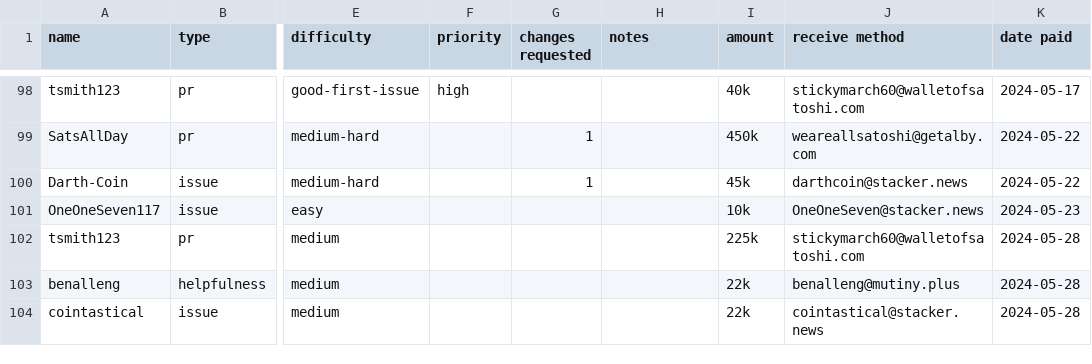
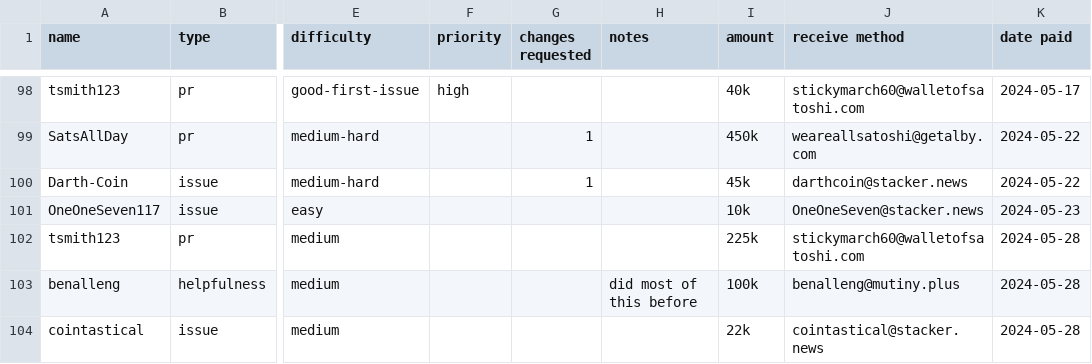
Before and after one commit to stackernews/stacker.news, a CSV file: awards.csv, drawn as a sheet; only a part is shown, gaps mark what is left out; the diff names each change by its address in the sheet, - before the commit and + after, or states it on an @@ line.

Commit message:
Update awards.csv

```diff
--- a/awards.csv
+++ b/awards.csv
-H103 (notes): (empty)
+H103 (notes): did most of this before
-I103 (amount): 22k
+I103 (amount): 100k
```
